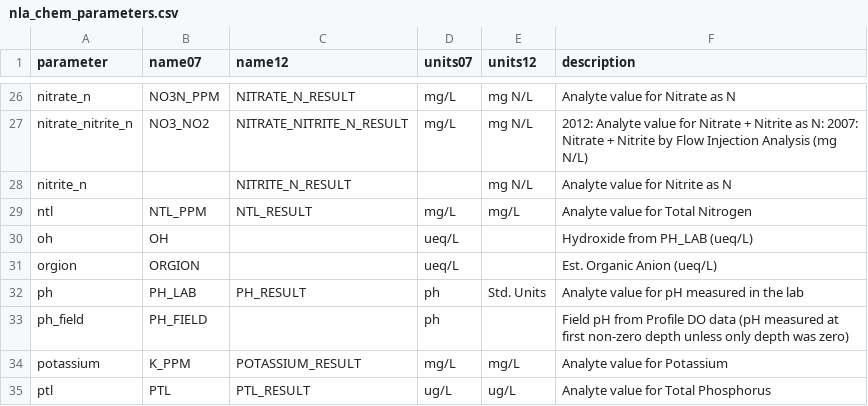
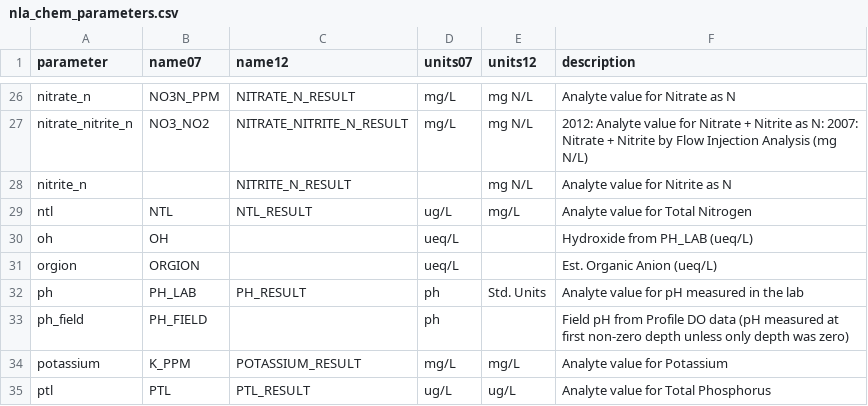
Before and after one commit to willbmisled/lakes_database, a CSV file: output/nla_chem_parameters.csv, drawn as a sheet; only a part is shown, gaps mark what is left out.

Commit message:
added visual assessment data and a few tweaks to taxonomy

```diff
--- a/output/nla_chem_parameters.csv
+++ b/output/nla_chem_parameters.csv
@@ -29,3 +29,3 @@ nitrate_nitrite_n,NO3_NO2,NITRATE_NITRITE_N_RESULT,mg/L,mg N/L,2012: Analyte val
 nitrite_n,,NITRITE_N_RESULT,,mg N/L,Analyte value for Nitrite as N
-ntl,NTL_PPM,NTL_RESULT,mg/L,mg/L,Analyte value for Total Nitrogen
+ntl,NTL,NTL_RESULT,ug/L,mg/L,Analyte value for Total Nitrogen
 oh,OH,,ueq/L,,Hydroxide from PH_LAB (ueq/L)
```
Also changed, not shown: 1 other file.
